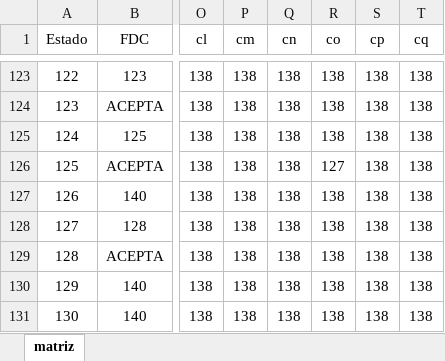
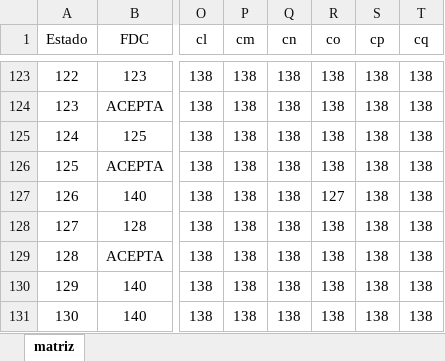
Before and after one commit to AeaX2311/ALscript-1.0, an Excel workbook: Base de datos/MatrizDeTransicionesBD.xlsx, sheet matriz, drawn as a sheet; only a part is shown, gaps mark what is left out; values as stored, in another font and other column widths than the file's, no borders; table styles not drawn; the diff names each change by its address in the sheet, - before the commit and + after, or states it on an @@ line.

```diff
--- a/Base de datos/MatrizDeTransicionesBD.xlsx (sheet matriz)
+++ b/Base de datos/MatrizDeTransicionesBD.xlsx (sheet matriz)
-R126 (co): 127
+R126 (co): 138
-R127 (co): 138
+R127 (co): 127
```
Also changed, not shown: 3 other files.
